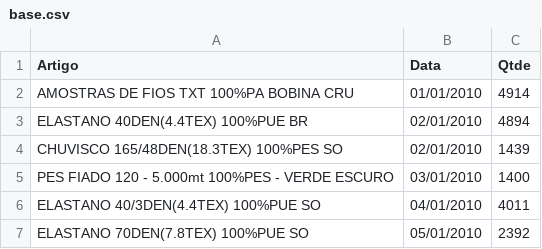
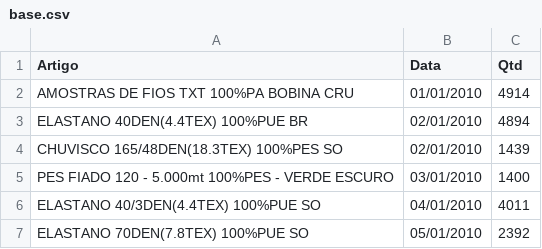
Before and after one commit to jucabnu/artigo_pos, a CSV file: base.csv, drawn as a sheet; only a part is shown.

Commit message:
Update base.csv
Adicionei os labels

```diff
--- a/base.csv
+++ b/base.csv
@@ -1,2 +1,2 @@
-Artigo,Data,Qtde
+Artigo,Data,Qtd
 AMOSTRAS DE FIOS TXT 100%PA BOBINA CRU,01/01/2010,4914
```
